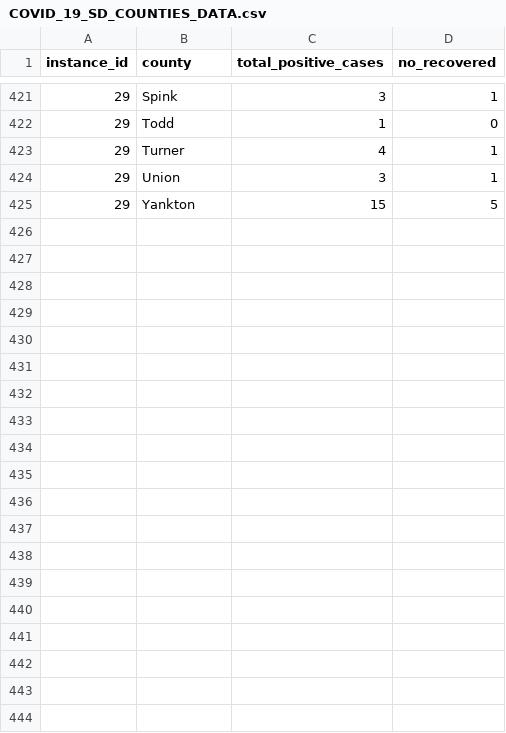
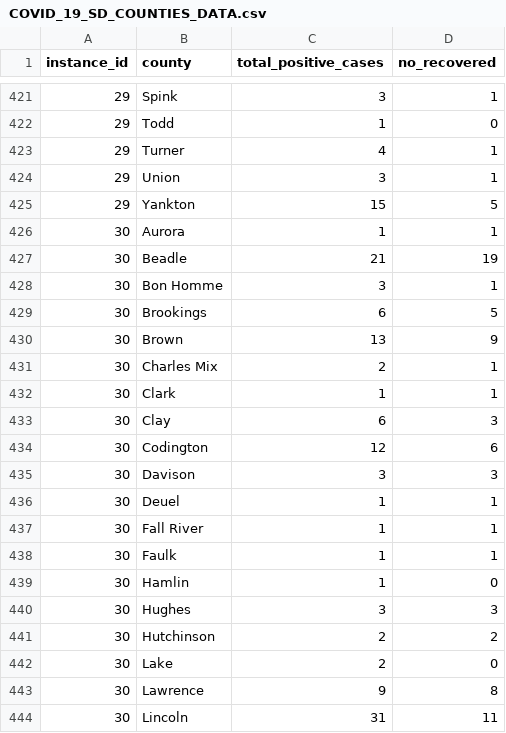
Before and after one commit to mlamias/COVID-19-SouthDakota, a CSV file: COVID_19_SD_COUNTIES_DATA.csv, drawn as a sheet; only a part is shown, gaps mark what is left out; the diff covers the shown part only.

```diff
--- a/COVID_19_SD_COUNTIES_DATA.csv
+++ b/COVID_19_SD_COUNTIES_DATA.csv
@@ -425 +425,20 @@
 29,"Yankton",15,5
+30,"Aurora",1,1
+30,"Beadle",21,19
+30,"Bon Homme",3,1
+30,"Brookings",6,5
+30,"Brown",13,9
+30,"Charles Mix",2,1
+30,"Clark",1,1
+30,"Clay",6,3
+30,"Codington",12,6
+30,"Davison",3,3
+30,"Deuel",1,1
+30,"Fall River",1,1
+30,"Faulk",1,1
+30,"Hamlin",1,0
+30,"Hughes",3,3
+30,"Hutchinson",2,2
+30,"Lake",2,0
+30,"Lawrence",9,8
+30,"Lincoln",31,11
```
Also changed, not shown: 13 added rows elsewhere in this file, COVID_19_SD_DATA.csv, 2 other files.
